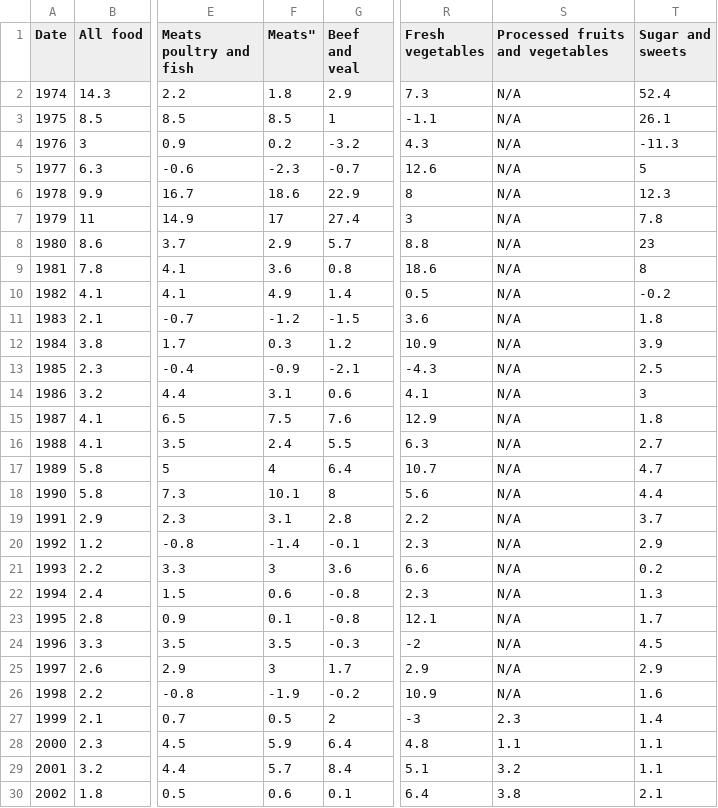
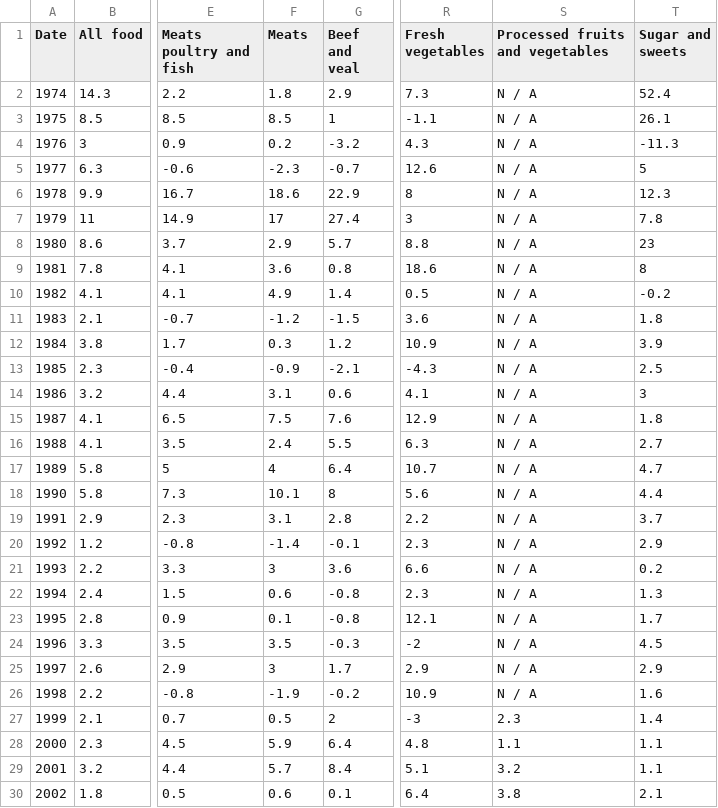
Before and after one commit to Data-Git-Hub/Data-Git-Hub, a CSV file: USDA_75_23_CPI.csv, drawn as a sheet; only a part is shown, gaps mark what is left out; the diff names each change by its address in the sheet, - before the commit and + after, or states it on an @@ line.

Commit message:
Update USDA_75_23_CPI.csv
Fixed " and , errors in the data.

```diff
--- a/USDA_75_23_CPI.csv
+++ b/USDA_75_23_CPI.csv
-F1: Meats"
+F1: Meats
-S2:S26 (Processed fruits and vegetables): N/A
+S2:S26 (Processed fruits and vegetables): N / A
```
